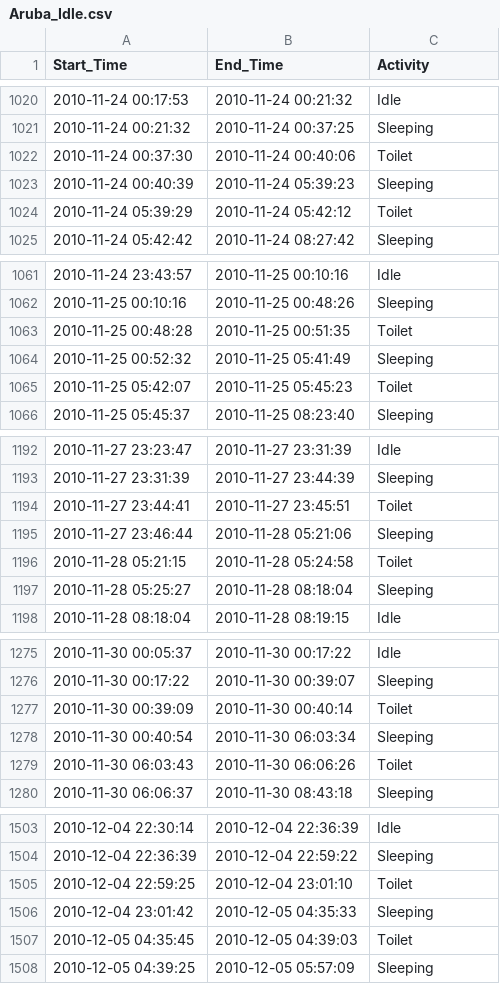
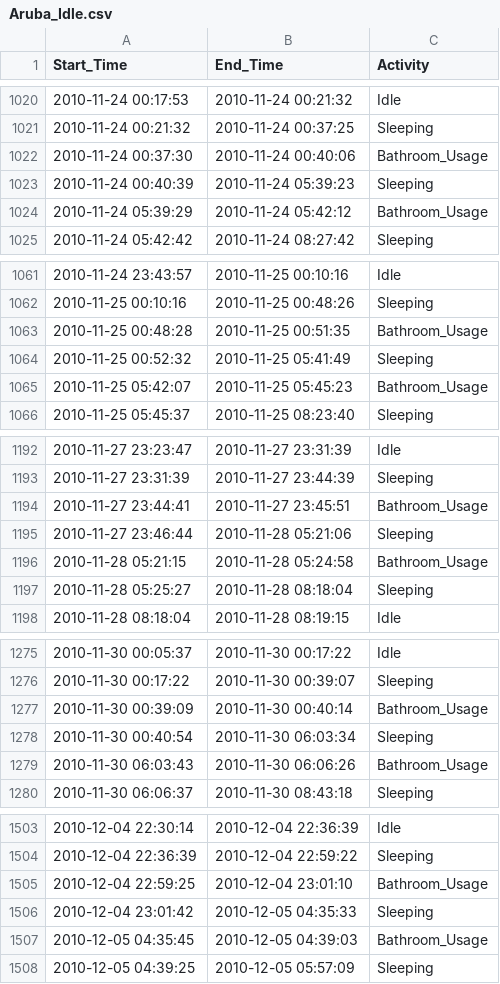
Before and after one commit to R3c5/Multi-Modal-Edge-AI, a CSV file: multi_modal_edge_ai/models/public_datasets/Aruba_Idle.csv, drawn as a sheet; only a part is shown, gaps mark what is left out; the diff covers the shown part only.

Commit message:
fix: Change the Aruba so instead of Toilet it has Bathroom_Usage

```diff
--- a/multi_modal_edge_ai/models/public_datasets/Aruba_Idle.csv
+++ b/multi_modal_edge_ai/models/public_datasets/Aruba_Idle.csv
@@ -1021,5 +1021,5 @@ Start_Time,End_Time,Activity
 2010-11-24 00:21:32,2010-11-24 00:37:25,Sleeping
-2010-11-24 00:37:30,2010-11-24 00:40:06,Toilet
+2010-11-24 00:37:30,2010-11-24 00:40:06,Bathroom_Usage
 2010-11-24 00:40:39,2010-11-24 05:39:23,Sleeping
-2010-11-24 05:39:29,2010-11-24 05:42:12,Toilet
+2010-11-24 05:39:29,2010-11-24 05:42:12,Bathroom_Usage
 2010-11-24 05:42:42,2010-11-24 08:27:42,Sleeping
@@ -1062,5 +1062,5 @@ Start_Time,End_Time,Activity
 2010-11-25 00:10:16,2010-11-25 00:48:26,Sleeping
-2010-11-25 00:48:28,2010-11-25 00:51:35,Toilet
+2010-11-25 00:48:28,2010-11-25 00:51:35,Bathroom_Usage
 2010-11-25 00:52:32,2010-11-25 05:41:49,Sleeping
-2010-11-25 05:42:07,2010-11-25 05:45:23,Toilet
+2010-11-25 05:42:07,2010-11-25 05:45:23,Bathroom_Usage
 2010-11-25 05:45:37,2010-11-25 08:23:40,Sleeping
@@ -1193,5 +1193,5 @@ Start_Time,End_Time,Activity
 2010-11-27 23:31:39,2010-11-27 23:44:39,Sleeping
-2010-11-27 23:44:41,2010-11-27 23:45:51,Toilet
+2010-11-27 23:44:41,2010-11-27 23:45:51,Bathroom_Usage
 2010-11-27 23:46:44,2010-11-28 05:21:06,Sleeping
-2010-11-28 05:21:15,2010-11-28 05:24:58,Toilet
+2010-11-28 05:21:15,2010-11-28 05:24:58,Bathroom_Usage
 2010-11-28 05:25:27,2010-11-28 08:18:04,Sleeping
@@ -1276,5 +1276,5 @@ Start_Time,End_Time,Activity
 2010-11-30 00:17:22,2010-11-30 00:39:07,Sleeping
-2010-11-30 00:39:09,2010-11-30 00:40:14,Toilet
+2010-11-30 00:39:09,2010-11-30 00:40:14,Bathroom_Usage
 2010-11-30 00:40:54,2010-11-30 06:03:34,Sleeping
-2010-11-30 06:03:43,2010-11-30 06:06:26,Toilet
+2010-11-30 06:03:43,2010-11-30 06:06:26,Bathroom_Usage
 2010-11-30 06:06:37,2010-11-30 08:43:18,Sleeping
@@ -1504,5 +1504,5 @@ Start_Time,End_Time,Activity
 2010-12-04 22:36:39,2010-12-04 22:59:22,Sleeping
-2010-12-04 22:59:25,2010-12-04 23:01:10,Toilet
+2010-12-04 22:59:25,2010-12-04 23:01:10,Bathroom_Usage
 2010-12-04 23:01:42,2010-12-05 04:35:33,Sleeping
-2010-12-05 04:35:45,2010-12-05 04:39:03,Toilet
+2010-12-05 04:35:45,2010-12-05 04:39:03,Bathroom_Usage
 2010-12-05 04:39:25,2010-12-05 05:57:09,Sleeping
```
Also changed, not shown: 147 edited cells elsewhere in this file, 5 other files.
